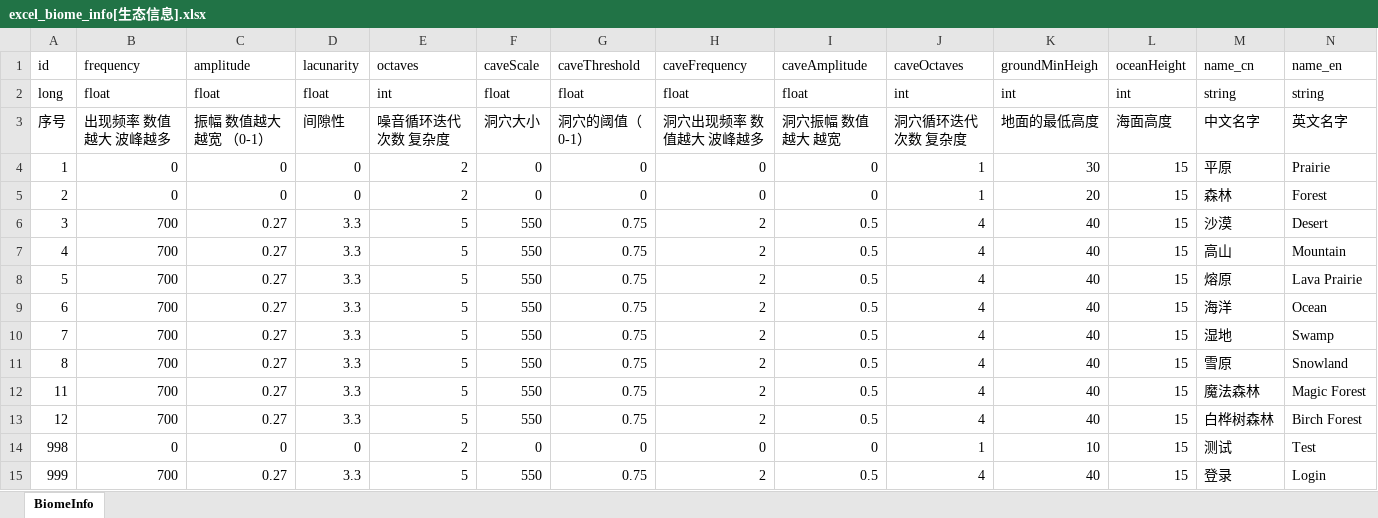
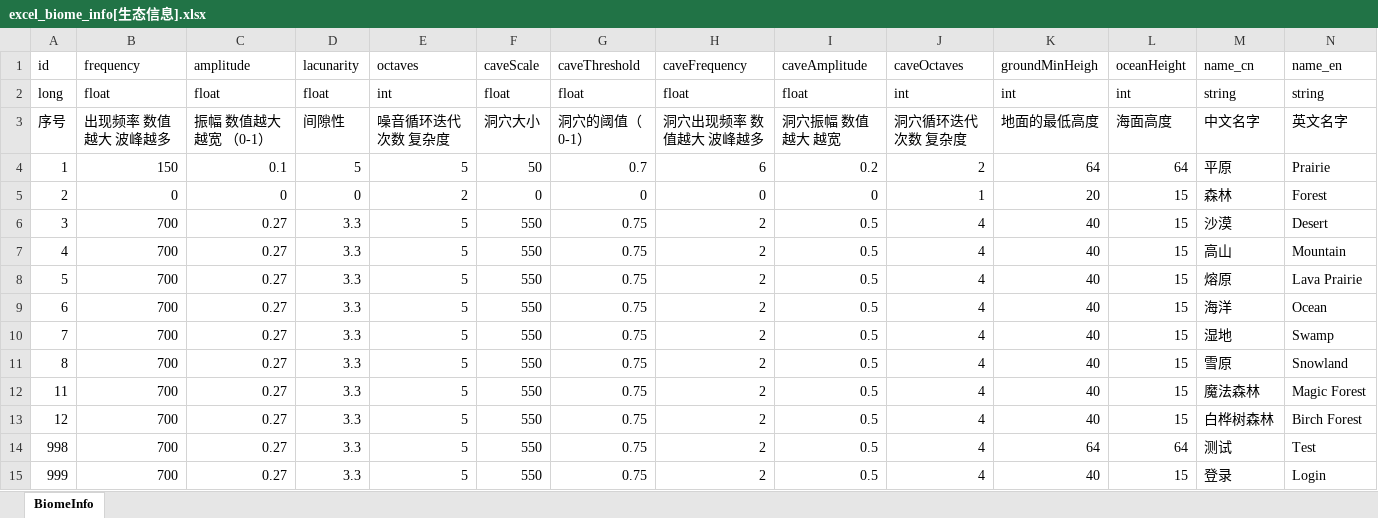
Before and after one commit to wobushiren79/ThaumAge, an Excel workbook: ThaumAge/Assets/Data/Excel/excel_biome_info[生态信息].xlsx, sheet BiomeInfo, drawn as a sheet; values as stored, in another font and other column widths than the file's, no borders; the diff names each change by its address in the sheet, - before the commit and + after, or states it on an @@ line.

```diff
--- a/ThaumAge/Assets/Data/Excel/excel_biome_info[生态信息].xlsx (sheet BiomeInfo)
+++ b/ThaumAge/Assets/Data/Excel/excel_biome_info[生态信息].xlsx (sheet BiomeInfo)
-B4 (frequency): 0
+B4 (frequency): 150
-C4 (amplitude): 0
+C4 (amplitude): 0.1
-D4 (lacunarity): 0
+D4 (lacunarity): 5
-E4 (octaves): 2
+E4 (octaves): 5
-F4 (caveScale): 0
+F4 (caveScale): 50
-G4 (caveThreshold): 0
+G4 (caveThreshold): 0.7
-H4 (caveFrequency): 0
+H4 (caveFrequency): 6
-I4 (caveAmplitude): 0
+I4 (caveAmplitude): 0.2
-J4 (caveOctaves): 1
+J4 (caveOctaves): 2
-K4 (groundMinHeigh): 30
+K4 (groundMinHeigh): 64
-L4 (oceanHeight): 15
+L4 (oceanHeight): 64
-B14 (frequency): 0
+B14 (frequency): 700
-C14 (amplitude): 0
+C14 (amplitude): 0.27
-D14 (lacunarity): 0
+D14 (lacunarity): 3.3
-E14 (octaves): 2
+E14 (octaves): 5
-F14 (caveScale): 0
+F14 (caveScale): 550
-G14 (caveThreshold): 0
+G14 (caveThreshold): 0.75
-H14 (caveFrequency): 0
+H14 (caveFrequency): 2
-I14 (caveAmplitude): 0
+I14 (caveAmplitude): 0.5
-J14 (caveOctaves): 1
+J14 (caveOctaves): 4
-K14 (groundMinHeigh): 10
+K14 (groundMinHeigh): 64
-L14 (oceanHeight): 15
+L14 (oceanHeight): 64
```
Also changed, not shown: ThaumAge/Assets/Data/Excel/excel_wold_info[世界信息].xlsx, 17 other files.
